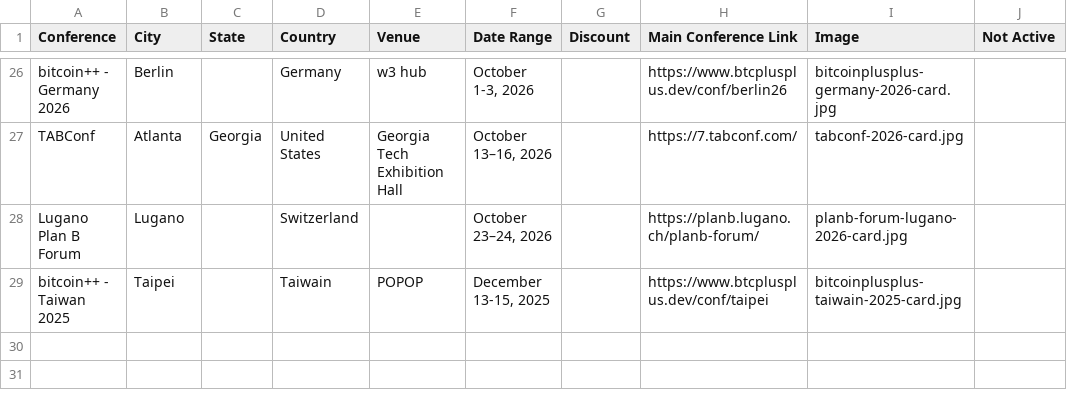
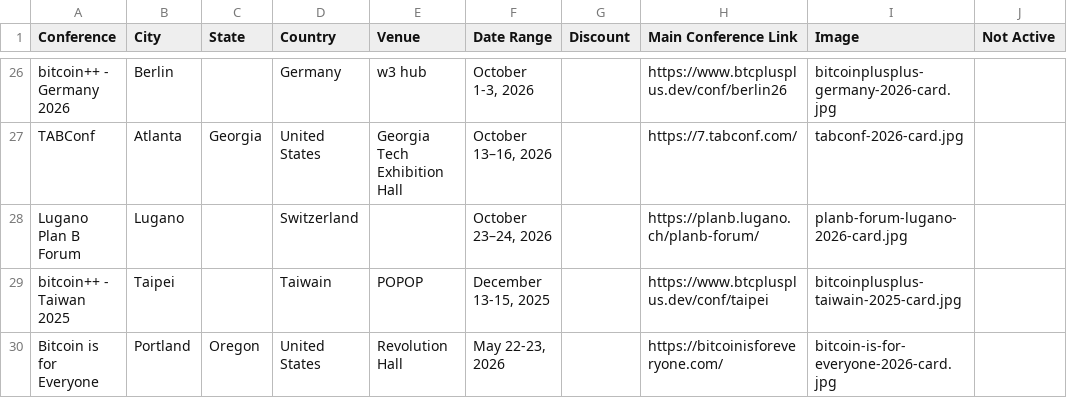
Before and after one commit to goldisdying/proofofconference, a CSV file: Bitcoin Conference List - Sheet1.csv, drawn as a sheet; only a part is shown, gaps mark what is left out.

Commit message:
Add files via upload

```diff
--- a/Bitcoin Conference List - Sheet1.csv
+++ b/Bitcoin Conference List - Sheet1.csv
@@ -29 +29,2 @@ Lugano Plan B Forum,Lugano,,Switzerland,,"October 23–24, 2026",,https://planb.
 bitcoin++ - Taiwan 2025,Taipei,,Taiwain,POPOP,"December 13-15, 2025",,https://www.btcplusplus.dev/conf/taipei,bitcoinplusplus-taiwain-2025-card.jpg,
+Bitcoin is for Everyone,Portland,Oregon,United States,Revolution Hall,"May 22-23, 2026",,https://bitcoinisforeveryone.com/,bitcoin-is-for-everyone-2026-card.jpg,
```
